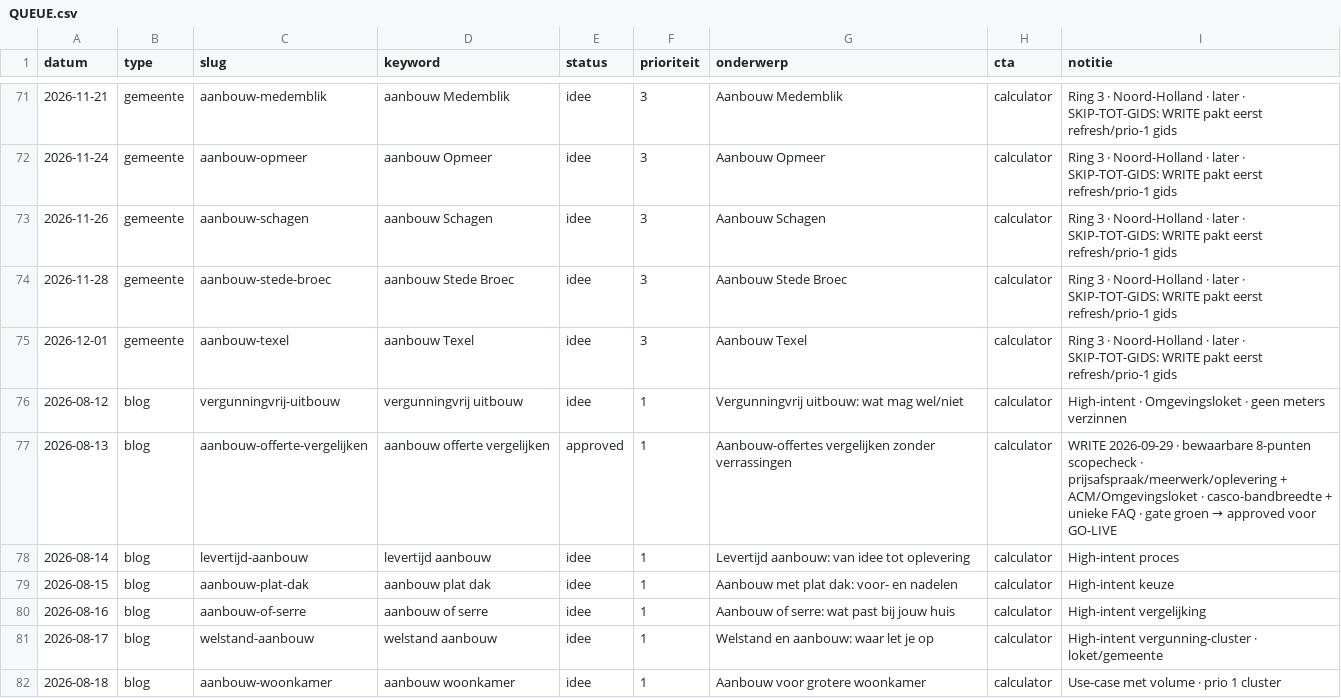
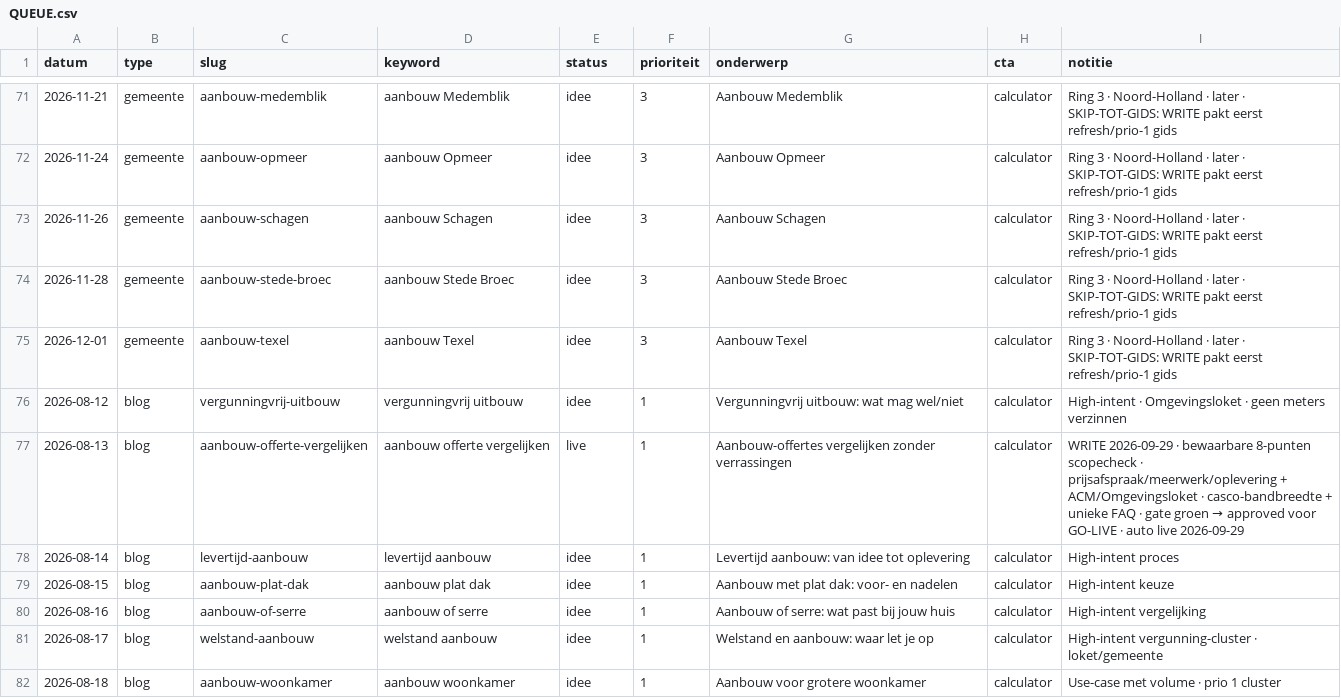
Before and after one commit to Koenpenha/aanbouwdirect-web, a CSV file: _seo/QUEUE.csv, drawn as a sheet; only a part is shown, gaps mark what is left out.

Commit message:
chore(seo): daily go-live 2026-09-29

```diff
--- a/_seo/QUEUE.csv
+++ b/_seo/QUEUE.csv
@@ -76,3 +76,3 @@ datum,type,slug,keyword,status,prioriteit,onderwerp,cta,notitie
 2026-08-12,blog,vergunningvrij-uitbouw,vergunningvrij uitbouw,idee,1,Vergunningvrij uitbouw: wat mag wel/niet,calculator,High-intent · Omgevingsloket · geen meters verzinnen
-2026-08-13,blog,aanbouw-offerte-vergelijken,aanbouw offerte vergelijken,approved,1,Aanbouw-offertes vergelijken zonder verrassingen,calculator,WRITE 2026-09-29 · bewaarbare 8-punten scopecheck · prijsafspraak/meerwerk/oplevering + ACM/Omgevingsloket · casco-bandbreedte + unieke FAQ · gate groen → approved voor GO-LIVE
+2026-08-13,blog,aanbouw-offerte-vergelijken,aanbouw offerte vergelijken,live,1,Aanbouw-offertes vergelijken zonder verrassingen,calculator,WRITE 2026-09-29 · bewaarbare 8-punten scopecheck · prijsafspraak/meerwerk/oplevering + ACM/Omgevingsloket · casco-bandbreedte + unieke FAQ · gate groen → approved voor GO-LIVE · auto live 2026-09-29
 2026-08-14,blog,levertijd-aanbouw,levertijd aanbouw,idee,1,Levertijd aanbouw: van idee tot oplevering,calculator,High-intent proces
```
Also changed, not shown: 6 other files.
